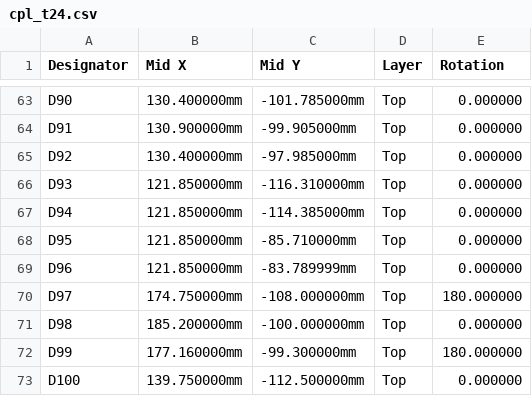
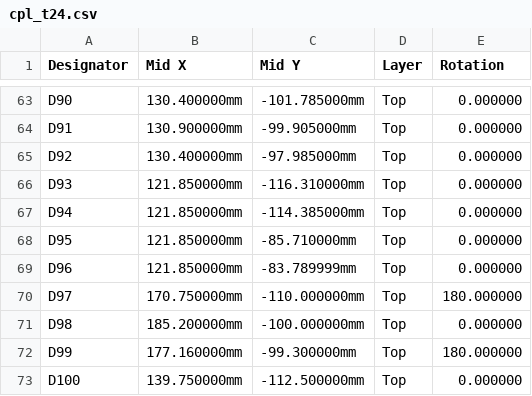
Before and after one commit to Tokoro0917/KOGUMA-Mk4, a CSV file: hardware/kicad/KOGUMA-Mk4_t24/cpl_t24.csv, drawn as a sheet; only a part is shown, gaps mark what is left out; the diff covers the shown part only.

```diff
--- a/hardware/kicad/KOGUMA-Mk4_t24/cpl_t24.csv
+++ b/hardware/kicad/KOGUMA-Mk4_t24/cpl_t24.csv
@@ -69,3 +69,3 @@ D95,121.850000mm,-85.710000mm,Top,0.000000
 D96,121.850000mm,-83.789999mm,Top,0.000000
-D97,174.750000mm,-108.000000mm,Top,180.000000
+D97,170.750000mm,-110.000000mm,Top,180.000000
 D98,185.200000mm,-100.000000mm,Top,0.000000
```
Also changed, not shown: 28 edited cells elsewhere in this file, 8 other files.
